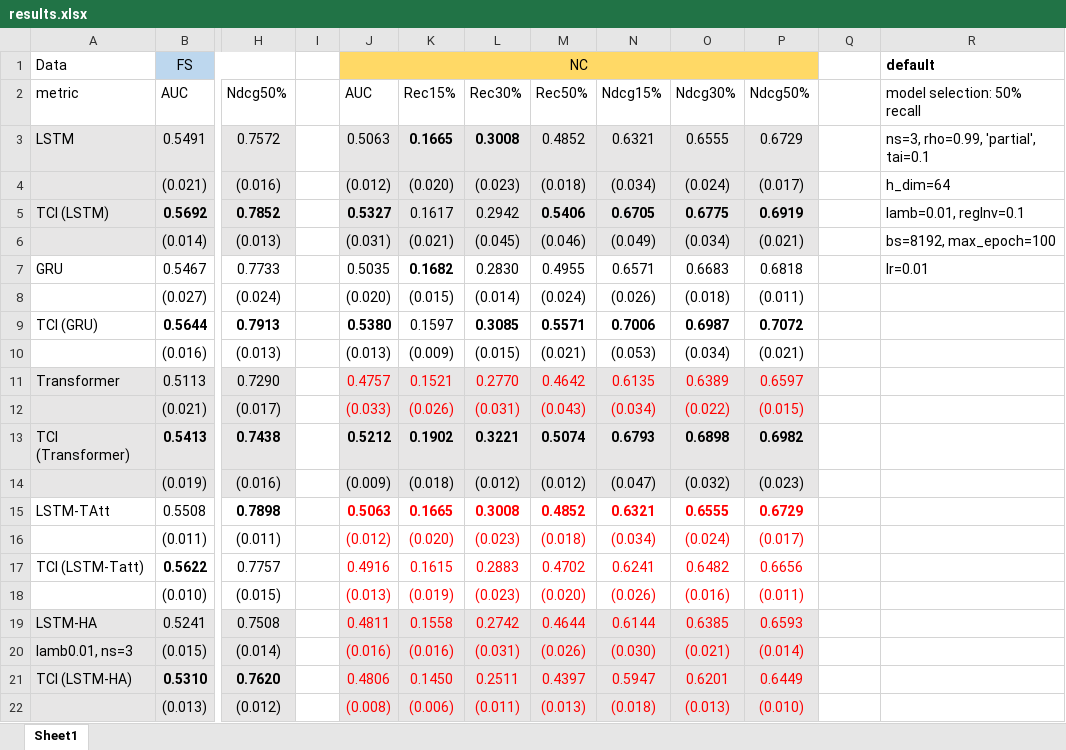
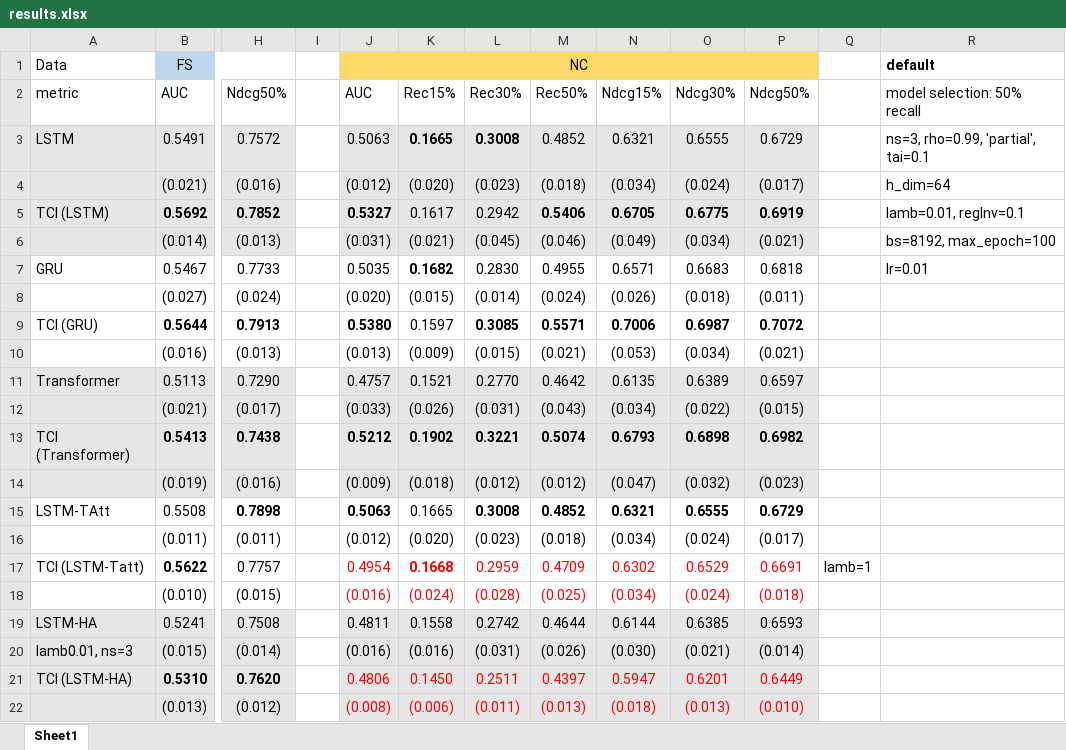
Before and after one commit to ZaccWu/RaisingTSA, an Excel workbook: results.xlsx, sheet Sheet1, drawn as a sheet; only a part is shown, gaps mark what is left out; values as stored, in another font and other column widths than the file's, no borders; the diff names each change by its address in the sheet, - before the commit and + after, or states it on an @@ line.

```diff
--- a/results.xlsx (sheet Sheet1)
+++ b/results.xlsx (sheet Sheet1)
-J11:P12 text colour: #FF0000
+J11:P12 text colour: black
-J15:P16 text colour: #FF0000
+J15:P16 text colour: black
-K15 bold: on
+K15 bold: off
-J17: 0.4916
+J17: 0.4954
-K17: 0.1615
+K17: 0.1668
-K17 bold: off
+K17 bold: on
-L17: 0.2883
+L17: 0.2959
-M17: 0.4702
+M17: 0.4709
-N17: 0.6241
+N17: 0.6302
-O17: 0.6482
+O17: 0.6529
-P17: 0.6656
+P17: 0.6691
-Q17: (empty)
+Q17: lamb=1
-J18: (0.013)
+J18: (0.016)
-K18: (0.019)
+K18: (0.024)
-L18: (0.023)
+L18: (0.028)
-M18: (0.020)
+M18: (0.025)
-N18: (0.026)
+N18: (0.034)
-O18: (0.016)
+O18: (0.024)
-P18: (0.011)
+P18: (0.018)
-J19:P20 text colour: #FF0000
+J19:P20 text colour: black
```
Also changed, not shown: 2 other files.
